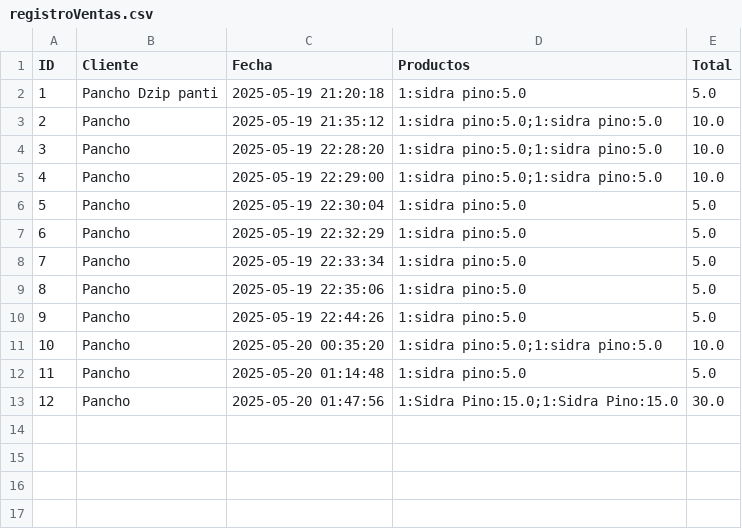
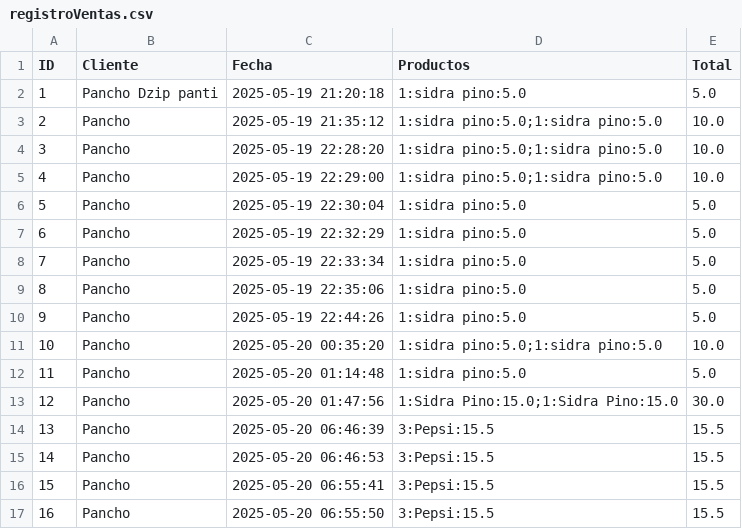
Before and after one commit to OswaldoArceoR/AbarrotesTiziminVentas, a CSV file: codigo/vista/registroVentas.csv, drawn as a sheet.

```diff
--- a/codigo/vista/registroVentas.csv
+++ b/codigo/vista/registroVentas.csv
@@ -13 +13,5 @@ ID,Cliente,Fecha,Productos,Total
 12,Pancho,2025-05-20 01:47:56,1:Sidra Pino:15.0;1:Sidra Pino:15.0,30.0
+13,Pancho,2025-05-20 06:46:39,3:Pepsi:15.5,15.5
+14,Pancho,2025-05-20 06:46:53,3:Pepsi:15.5,15.5
+15,Pancho,2025-05-20 06:55:41,3:Pepsi:15.5,15.5
+16,Pancho,2025-05-20 06:55:50,3:Pepsi:15.5,15.5
```
Also changed, not shown: 7 other files.
